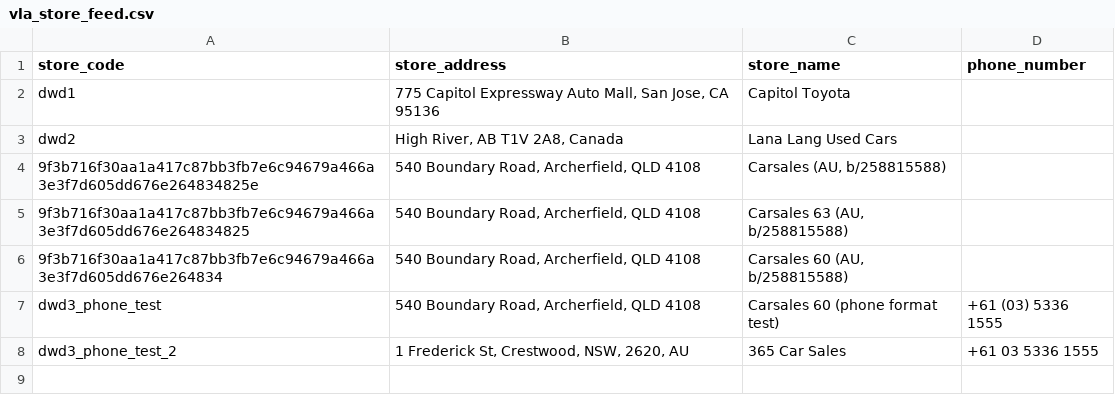
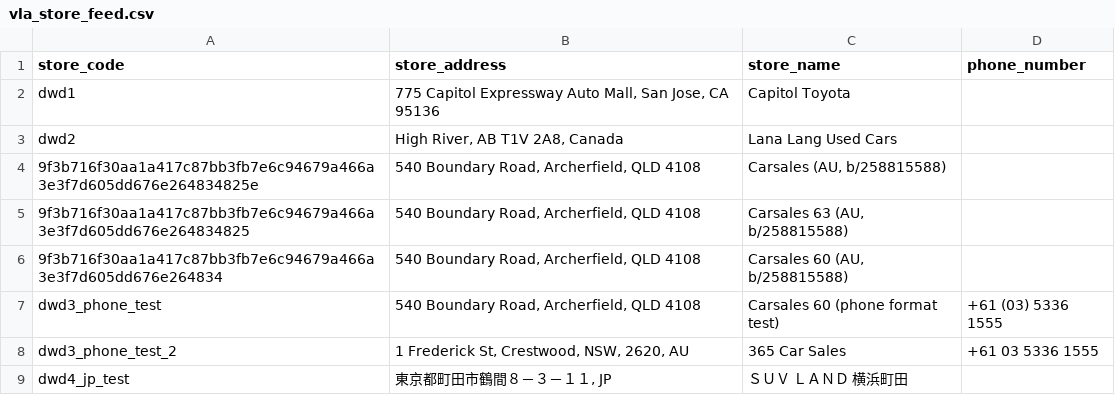
Before and after one commit to dwdii/dwdii.github.io, a CSV file: vla/vla_store_feed.csv, drawn as a sheet; the diff names each change by its address in the sheet, - before the commit and + after, or states it on an @@ line.

Commit message:
Update vla_store_feed.csv
Testing JP address

```diff
--- a/vla/vla_store_feed.csv
+++ b/vla/vla_store_feed.csv
+row 9: dwd4_jp_test | 東京都町田市鶴間８－３－１１, JP | ＳＵＶ ＬＡＮＤ 横浜町田
```
